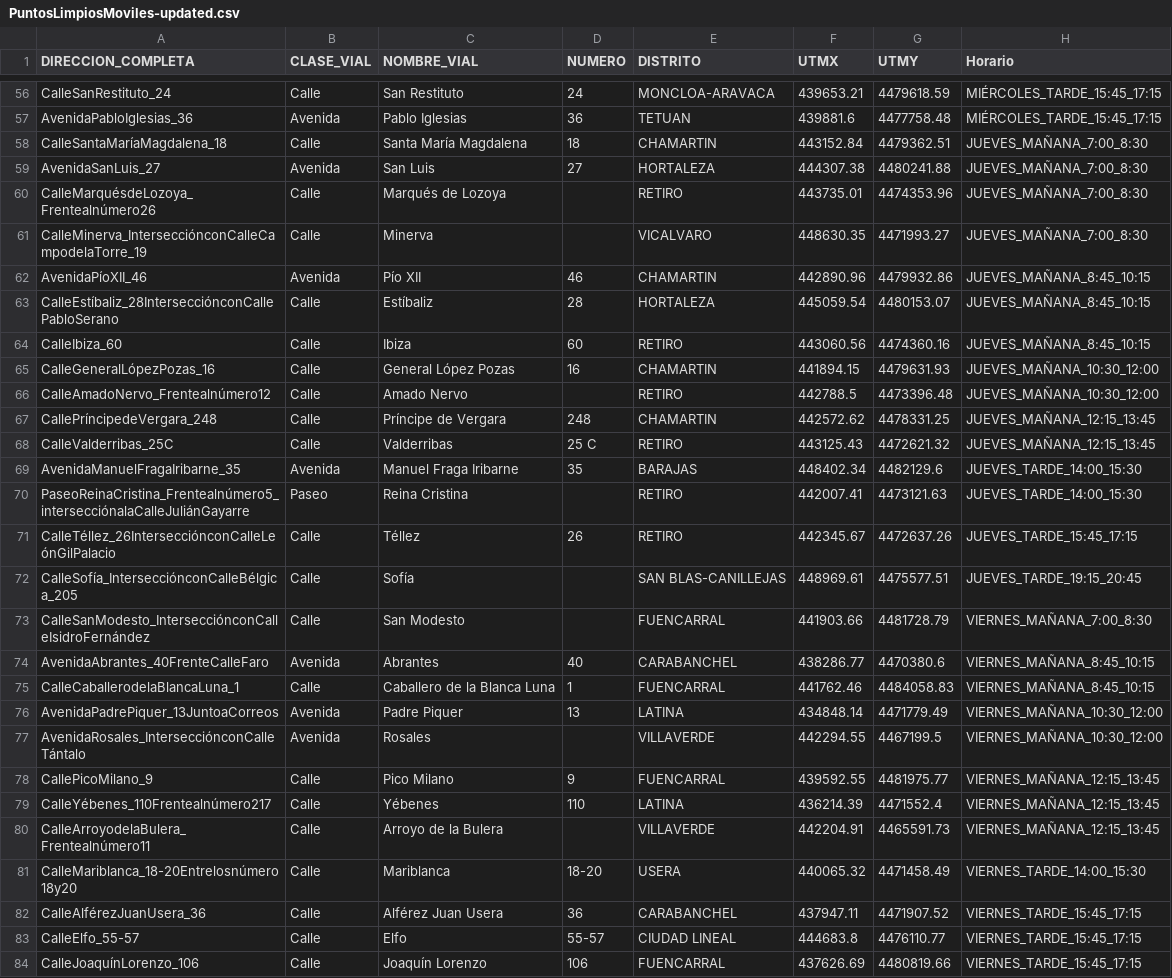
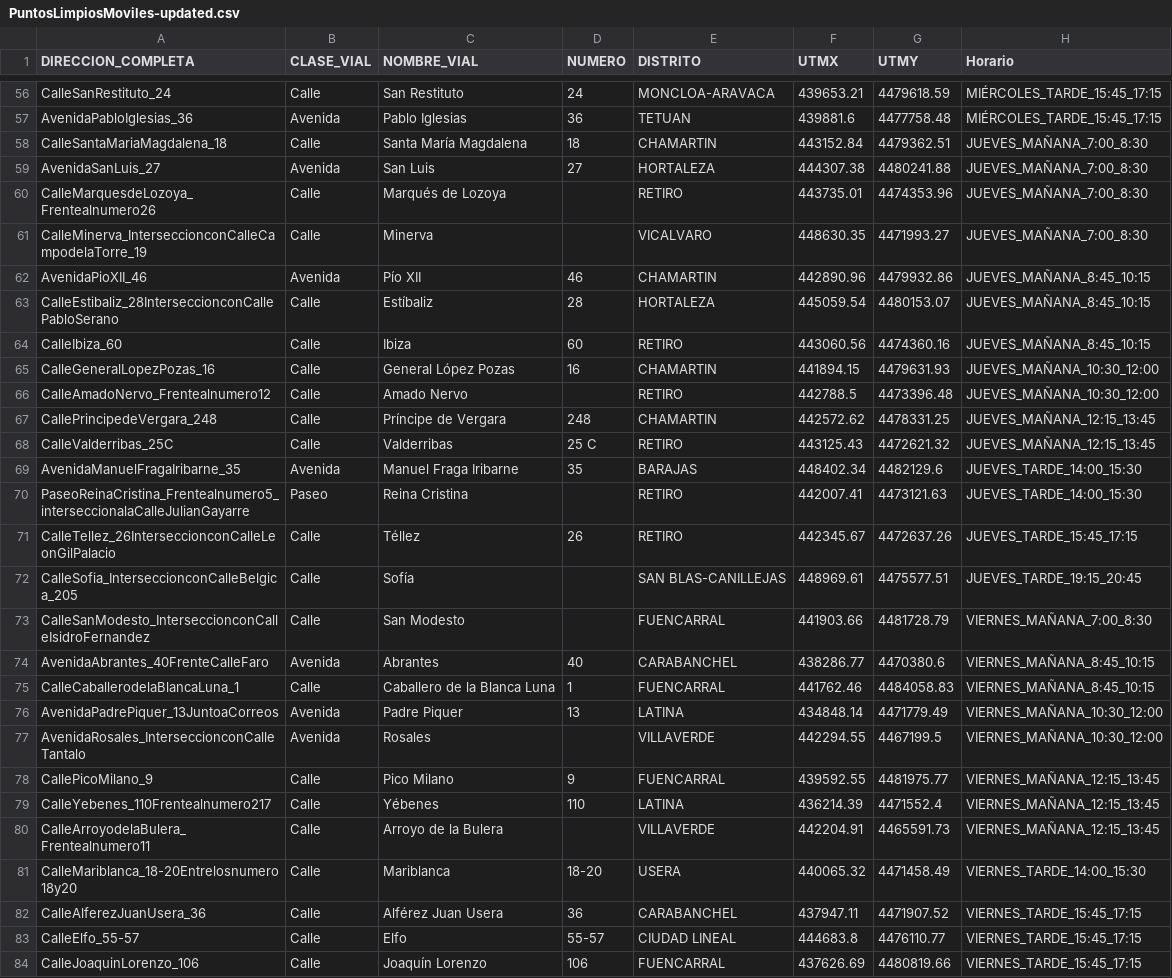
Before and after one commit to jdlgc/Curso2021-2022, a CSV file: HandsOn/Group16/csv/PuntosLimpiosMoviles-updated.csv, drawn as a sheet; only a part is shown, gaps mark what is left out; the diff covers the shown part only.

```diff
--- a/HandsOn/Group16/csv/PuntosLimpiosMoviles-updated.csv
+++ b/HandsOn/Group16/csv/PuntosLimpiosMoviles-updated.csv
@@ -57,18 +57,18 @@ CalleSanRestituto_24,Calle,San Restituto,24,MONCLOA-ARAVACA,439653.21,4479618.59
 AvenidaPabloIglesias_36,Avenida,Pablo Iglesias,36,TETUAN,439881.6,4477758.48,MIÉRCOLES_TARDE_15:45_17:15
-CalleSantaMaríaMagdalena_18,Calle,Santa María Magdalena,18,CHAMARTIN,443152.84,4479362.51,JUEVES_MAÑANA_7:00_8:30
+CalleSantaMariaMagdalena_18,Calle,Santa María Magdalena,18,CHAMARTIN,443152.84,4479362.51,JUEVES_MAÑANA_7:00_8:30
 AvenidaSanLuis_27,Avenida,San Luis,27,HORTALEZA,444307.38,4480241.88,JUEVES_MAÑANA_7:00_8:30
-CalleMarquésdeLozoya_Frentealnúmero26,Calle,Marqués de Lozoya,,RETIRO,443735.01,4474353.96,JUEVES_MAÑANA_7:00_8:30
-CalleMinerva_IntersecciónconCalleCampodelaTorre_19,Calle,Minerva,,VICALVARO,448630.35,4471993.27,JUEVES_MAÑANA_7:00_8:30
-AvenidaPíoXII_46,Avenida,Pío XII,46,CHAMARTIN,442890.96,4479932.86,JUEVES_MAÑANA_8:45_10:15
-CalleEstíbaliz_28IntersecciónconCallePabloSerano,Calle,Estíbaliz,28,HORTALEZA,445059.54,4480153.07,JUEVES_MAÑANA_8:45_10:15
+CalleMarquesdeLozoya_Frentealnumero26,Calle,Marqués de Lozoya,,RETIRO,443735.01,4474353.96,JUEVES_MAÑANA_7:00_8:30
+CalleMinerva_InterseccionconCalleCampodelaTorre_19,Calle,Minerva,,VICALVARO,448630.35,4471993.27,JUEVES_MAÑANA_7:00_8:30
+AvenidaPioXII_46,Avenida,Pío XII,46,CHAMARTIN,442890.96,4479932.86,JUEVES_MAÑANA_8:45_10:15
+CalleEstibaliz_28InterseccionconCallePabloSerano,Calle,Estíbaliz,28,HORTALEZA,445059.54,4480153.07,JUEVES_MAÑANA_8:45_10:15
 CalleIbiza_60,Calle,Ibiza,60,RETIRO,443060.56,4474360.16,JUEVES_MAÑANA_8:45_10:15
-CalleGeneralLópezPozas_16,Calle,General López Pozas,16,CHAMARTIN,441894.15,4479631.93,JUEVES_MAÑANA_10:30_12:00
-CalleAmadoNervo_Frentealnúmero12,Calle,Amado Nervo,,RETIRO,442788.5,4473396.48,JUEVES_MAÑANA_10:30_12:00
-CallePríncipedeVergara_248,Calle,Príncipe de Vergara,248,CHAMARTIN,442572.62,4478331.25,JUEVES_MAÑANA_12:15_13:45
+CalleGeneralLopezPozas_16,Calle,General López Pozas,16,CHAMARTIN,441894.15,4479631.93,JUEVES_MAÑANA_10:30_12:00
+CalleAmadoNervo_Frentealnumero12,Calle,Amado Nervo,,RETIRO,442788.5,4473396.48,JUEVES_MAÑANA_10:30_12:00
+CallePrincipedeVergara_248,Calle,Príncipe de Vergara,248,CHAMARTIN,442572.62,4478331.25,JUEVES_MAÑANA_12:15_13:45
 CalleValderribas_25C,Calle,Valderribas,25 C,RETIRO,443125.43,4472621.32,JUEVES_MAÑANA_12:15_13:45
 AvenidaManuelFragaIribarne_35,Avenida,Manuel Fraga Iribarne,35,BARAJAS,448402.34,4482129.6,JUEVES_TARDE_14:00_15:30
-PaseoReinaCristina_Frentealnúmero5_intersecciónalaCalleJuliánGayarre,Paseo,Reina Cristina,,RETIRO,442007.41,4473121.63,JUEVES_TARDE_14:00_15:30
-CalleTéllez_26IntersecciónconCalleLeónGilPalacio,Calle,Téllez,26,RETIRO,442345.67,4472637.26,JUEVES_TARDE_15:45_17:15
-CalleSofía_IntersecciónconCalleBélgica_205,Calle,Sofía,,SAN BLAS-CANILLEJAS,448969.61,4475577.51,JUEVES_TARDE_19:15_20:45
-CalleSanModesto_IntersecciónconCalleIsidroFernández,Calle,San Modesto,,FUENCARRAL,441903.66,4481728.79,VIERNES_MAÑANA_7:00_8:30
+PaseoReinaCristina_Frentealnumero5_interseccionalaCalleJulianGayarre,Paseo,Reina Cristina,,RETIRO,442007.41,4473121.63,JUEVES_TARDE_14:00_15:30
+CalleTellez_26InterseccionconCalleLeonGilPalacio,Calle,Téllez,26,RETIRO,442345.67,4472637.26,JUEVES_TARDE_15:45_17:15
+CalleSofia_InterseccionconCalleBelgica_205,Calle,Sofía,,SAN BLAS-CANILLEJAS,448969.61,4475577.51,JUEVES_TARDE_19:15_20:45
+CalleSanModesto_InterseccionconCalleIsidroFernandez,Calle,San Modesto,,FUENCARRAL,441903.66,4481728.79,VIERNES_MAÑANA_7:00_8:30
 AvenidaAbrantes_40FrenteCalleFaro,Avenida,Abrantes,40,CARABANCHEL,438286.77,4470380.6,VIERNES_MAÑANA_8:45_10:15
@@ -76,9 +76,9 @@ CalleCaballerodelaBlancaLuna_1,Calle,Caballero de la Blanca Luna,1,FUENCARRAL,44
 AvenidaPadrePiquer_13JuntoaCorreos,Avenida,Padre Piquer,13,LATINA,434848.14,4471779.49,VIERNES_MAÑANA_10:30_12:00
-AvenidaRosales_IntersecciónconCalleTántalo,Avenida,Rosales,,VILLAVERDE,442294.55,4467199.5,VIERNES_MAÑANA_10:30_12:00
+AvenidaRosales_InterseccionconCalleTantalo,Avenida,Rosales,,VILLAVERDE,442294.55,4467199.5,VIERNES_MAÑANA_10:30_12:00
 CallePicoMilano_9,Calle,Pico Milano,9,FUENCARRAL,439592.55,4481975.77,VIERNES_MAÑANA_12:15_13:45
-CalleYébenes_110Frentealnúmero217,Calle,Yébenes,110,LATINA,436214.39,4471552.4,VIERNES_MAÑANA_12:15_13:45
-CalleArroyodelaBulera_Frentealnúmero11,Calle,Arroyo de la Bulera,,VILLAVERDE,442204.91,4465591.73,VIERNES_MAÑANA_12:15_13:45
-CalleMariblanca_18-20Entrelosnúmero18y20,Calle,Mariblanca,18-20,USERA,440065.32,4471458.49,VIERNES_TARDE_14:00_15:30
-CalleAlférezJuanUsera_36,Calle,Alférez Juan Usera,36,CARABANCHEL,437947.11,4471907.52,VIERNES_TARDE_15:45_17:15
+CalleYebenes_110Frentealnumero217,Calle,Yébenes,110,LATINA,436214.39,4471552.4,VIERNES_MAÑANA_12:15_13:45
+CalleArroyodelaBulera_Frentealnumero11,Calle,Arroyo de la Bulera,,VILLAVERDE,442204.91,4465591.73,VIERNES_MAÑANA_12:15_13:45
+CalleMariblanca_18-20Entrelosnumero18y20,Calle,Mariblanca,18-20,USERA,440065.32,4471458.49,VIERNES_TARDE_14:00_15:30
+CalleAlferezJuanUsera_36,Calle,Alférez Juan Usera,36,CARABANCHEL,437947.11,4471907.52,VIERNES_TARDE_15:45_17:15
 CalleElfo_55-57,Calle,Elfo,55-57,CIUDAD LINEAL,444683.8,4476110.77,VIERNES_TARDE_15:45_17:15
-CalleJoaquínLorenzo_106,Calle,Joaquín Lorenzo,106,FUENCARRAL,437626.69,4480819.66,VIERNES_TARDE_15:45_17:15
+CalleJoaquinLorenzo_106,Calle,Joaquín Lorenzo,106,FUENCARRAL,437626.69,4480819.66,VIERNES_TARDE_15:45_17:15
```
Also changed, not shown: 159 edited cells elsewhere in this file, HandsOn/Group16/csv/PuntosLimpiosFijos-updated-withlinks.csv, 6 other files.
